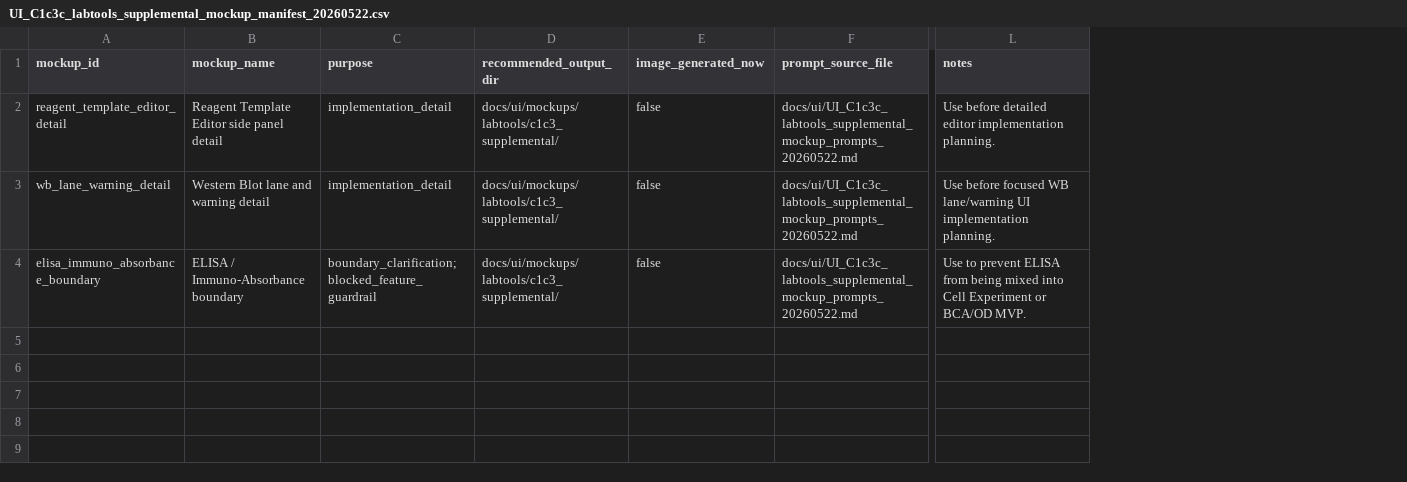
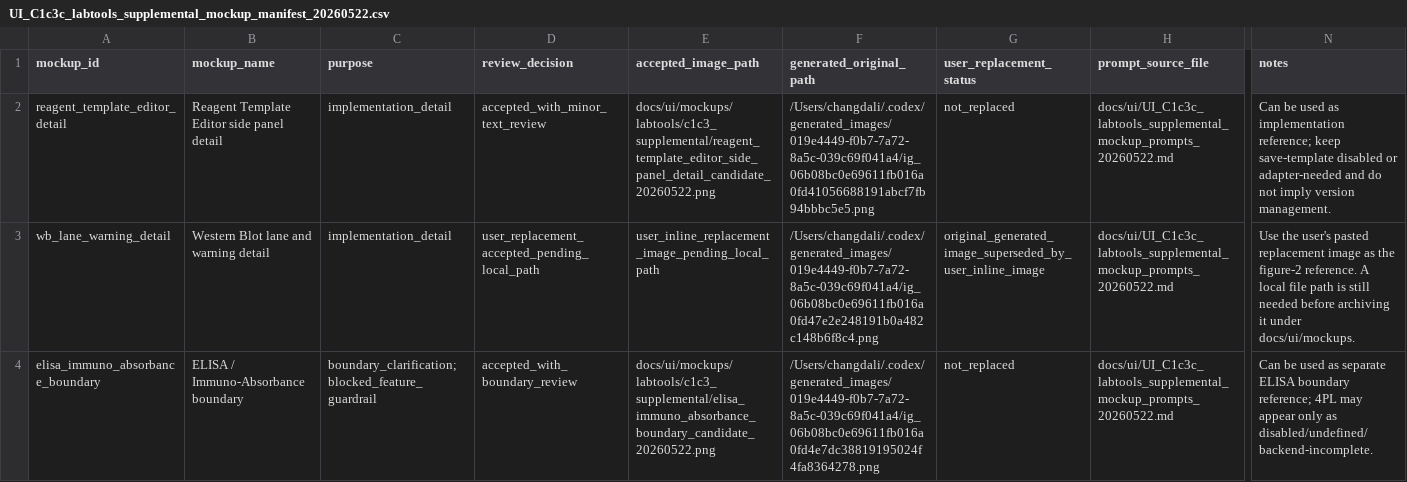
Before and after one commit to lichangda94-sys/biomedpilot-v1.0, a CSV file: docs/ui/UI_C1c3c_labtools_supplemental_mockup_manifest_20260522.csv, drawn as a sheet; only a part is shown, gaps mark what is left out; removed rows and columns are numbered as before the commit, all else as after; the diff names each change by its address in the sheet, - before the commit and + after, or states it on an @@ line.

Commit message:
docs(ui): archive reviewed LabTools supplemental mockups

```diff
--- a/docs/ui/UI_C1c3c_labtools_supplemental_mockup_manifest_20260522.csv
+++ b/docs/ui/UI_C1c3c_labtools_supplemental_mockup_manifest_20260522.csv
-column D (recommended_output_dir), rows 2-4: all docs/ui/mockups/labtools/c1c3_supplemental/
-column E (image_generated_now), rows 2-4: all false
+column D (review_decision), rows 2-4: accepted_with_minor_text_review | user_replacement_accepted_pending_local_path | accepted_with_boundary_review
+column E (accepted_image_path), rows 2-4: docs/ui/mockups/labtools/c1c3_supplemental/reagent_template_editor_side_panel_detail_candidate_20260522.png | user_inline_replacement_image_pending_local_path | docs/ui/mockups/labtools/c1c3_supplemental/elisa_immuno_absorbance_boundary_candidate_20260522.png
+column F (generated_original_path), rows 2-4: /Users/changdali/.codex/generated_images/019e4449-f0b7-7a72-8a5c-039c69f041a4/ig_06b08bc0e69611fb016a0fd41056688191abcf7fb94bbbc5e5.png | /Users/changdali/.codex/generated_images/019e4449-f0b7-7a72-8a5c-039c69f041a4/ig_06b08bc0e69611fb016a0fd47e2e248191b0a482c148b6f8c4.png | /Users/changdali/.codex/generated_images/019e4449-f0b7-7a72-8a5c-039c69f041a4/ig_06b08bc0e69611fb016a0fd4e7dc38819195024f4fa8364278.png
+column G (user_replacement_status), rows 2-4: not_replaced | original_generated_image_superseded_by_user_inline_image | not_replaced
-N2 (notes): Use before detailed editor implementation planning.
+N2 (notes): Can be used as implementation reference; keep save-template disabled or adapter-needed and do not imply version management.
-N3 (notes): Use before focused WB lane/warning UI implementation planning.
+N3 (notes): Use the user's pasted replacement image as the figure-2 reference. A local file path is still needed before archiving it under docs/ui/mockups.
-N4 (notes): Use to prevent ELISA from being mixed into Cell Experiment or BCA/OD MVP.
+N4 (notes): Can be used as separate ELISA boundary reference; 4PL may appear only as disabled/undefined/backend-incomplete.
```
Also changed, not shown: 4 other files.
